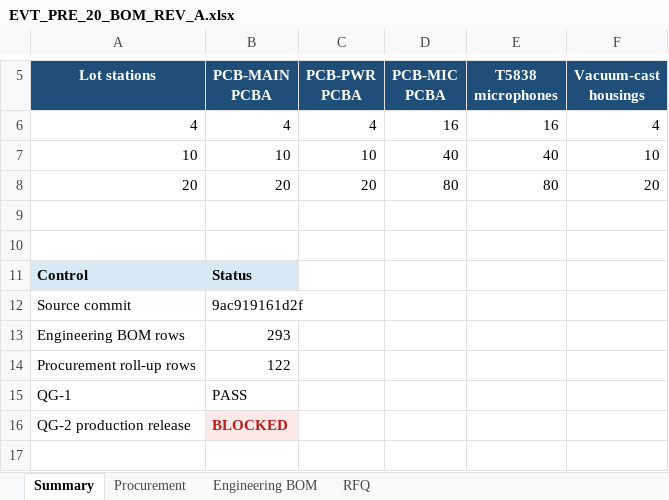
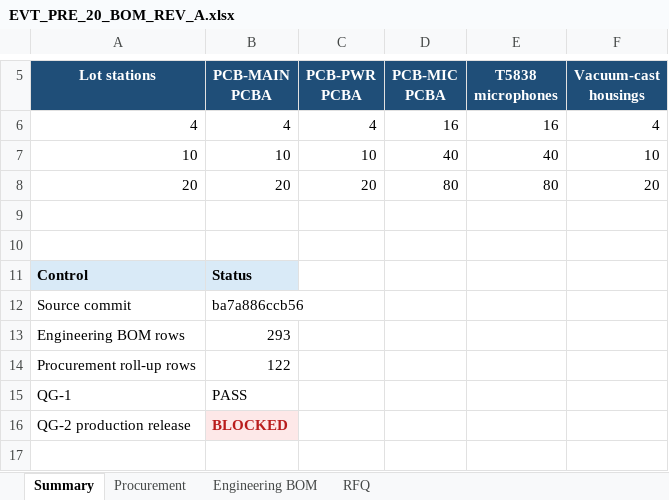
Before and after one commit to skif-ops/rs-zs-bpla, an Excel workbook: hardware/EVT_PRE_20_BOM_REV_A.xlsx, sheet Summary, drawn as a sheet; only a part is shown, gaps mark what is left out; values as stored, in another font and other column widths than the file's, no borders; the diff names each change by its address in the sheet, - before the commit and + after, or states it on an @@ line.

```diff
--- a/hardware/EVT_PRE_20_BOM_REV_A.xlsx (sheet Summary)
+++ b/hardware/EVT_PRE_20_BOM_REV_A.xlsx (sheet Summary)
-B12 (PCB-MAIN PCBA): 9ac919161d2f
+B12 (PCB-MAIN PCBA): ba7a886ccb56
```
Also changed, not shown: sheet RFQ.
